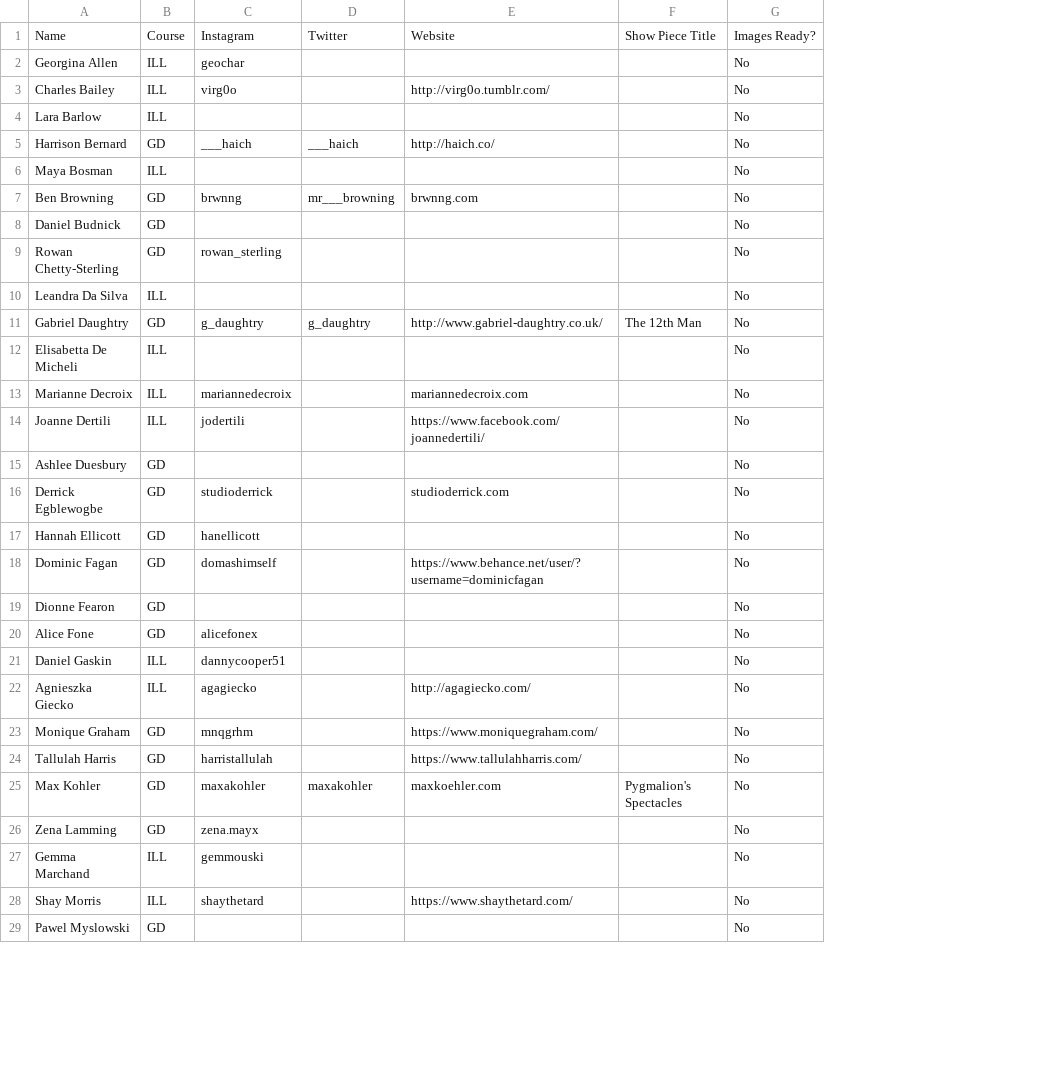
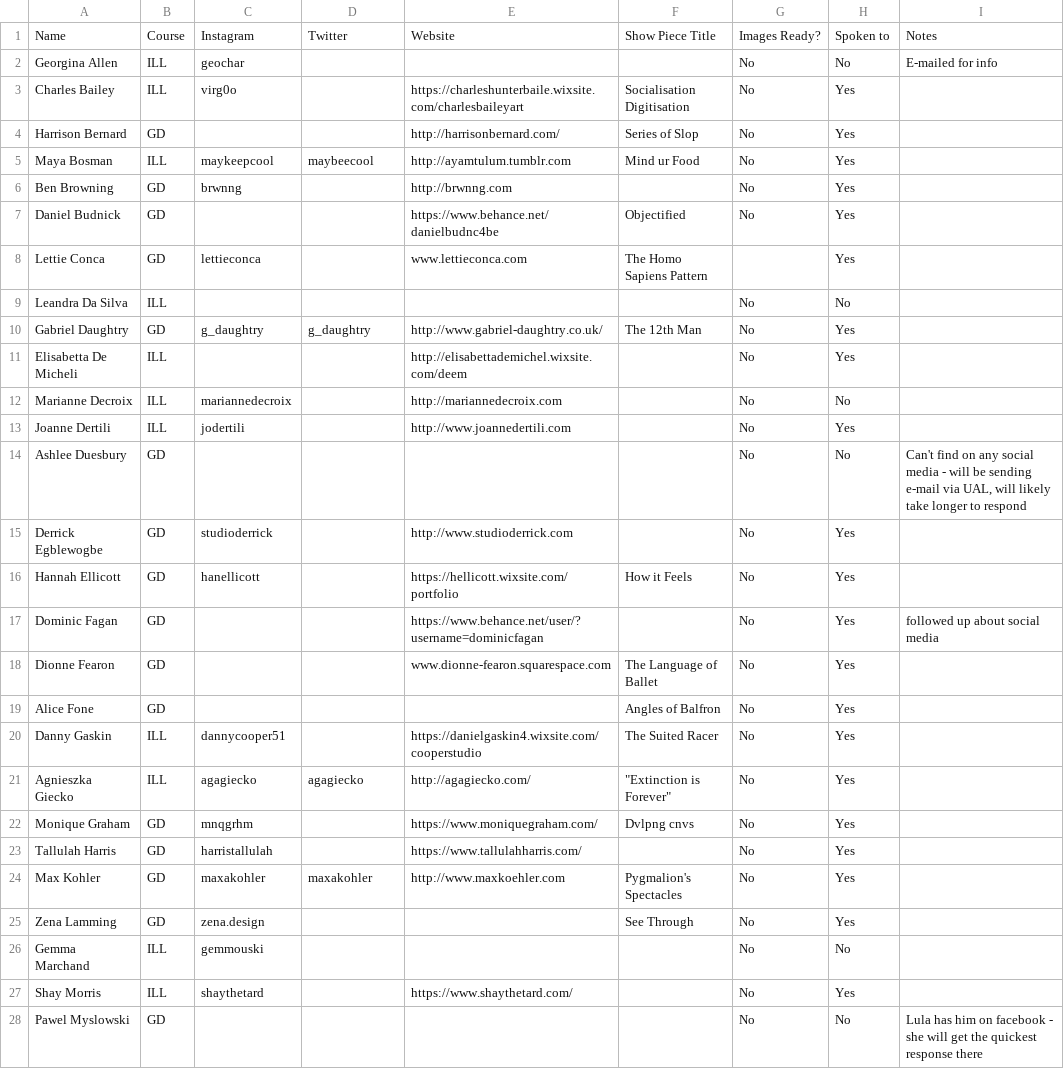
Before and after one commit to awesomephant/desktop-website, a CSV file: data/people.csv, drawn as a sheet; only a part is shown; removed rows and columns are numbered as before the commit, all else as after; the diff covers the shown part only; the diff names each change by its address in the sheet, - before the commit and + after, or states it on an @@ line.

Commit message:
Update student data

```diff
--- a/data/people.csv
+++ b/data/people.csv
-column F, row 1: Show Piece Title; rows 11-25: The 12th Man |  |  |  |  |  |  |  |  |  |  |  |  |  | Pygmalion's Spectacles
+column F, rows 1-7: Show Piece Title |  | Socialisation Digitisation | Series of Slop | Mind ur Food |  | Objectified; rows 10-25: The 12th Man |  |  |  |  |  | How it Feels |  | The Language of Ballet | Angles of Balfron | The Suited Racer | "Extinction is Forever" | Dvlpng cnvs |  | Pygmalion's Spectacles | See Through
+column H, rows 1-7: Spoken to | No | Yes | Yes | Yes | Yes | Yes; rows 9-28: No | Yes | Yes | No | Yes | No | Yes | Yes | Yes | Yes | Yes | Yes | Yes | Yes | Yes | Yes | Yes | No | Yes | No
+column I, rows 1-2: Notes | E-mailed for info; rows 14-28: Can't find on any social media - will be sending e-mail via UAL, will likely take longer to respond |  |  | followed up about social media |  |  |  |  |  |  |  |  |  |  | Lula has him on facebook - she will get the quickest response there
-E3: http://virg0o.tumblr.com/
+E3: https://charleshunterbaile.wixsite.com/charlesbaileyart
-row 4: Lara Barlow | ILL |  |  |  |  | No
-C4: ___haich
+C4: (empty)
-D4: ___haich
+D4: (empty)
-E4: http://haich.co/
+E4: http://harrisonbernard.com/
-C5: (empty)
+C5: maykeepcool
-D5: (empty)
+D5: maybeecool
-E5: (empty)
+E5: http://ayamtulum.tumblr.com
-D6: mr___browning
+D6: (empty)
-E6: brwnng.com
+E6: http://brwnng.com
-E7: (empty)
+E7: https://www.behance.net/danielbudnc4be
-row 9: Rowan Chetty-Sterling | GD | rowan_sterling |  |  |  | No
+row 8: Lettie Conca | GD | lettieconca |  | www.lettieconca.com | The Homo Sapiens Pattern |  | Yes
-E11: (empty)
+E11: http://elisabettademichel.wixsite.com/deem
-E12: mariannedecroix.com
+E12: http://mariannedecroix.com
-E13: https://www.facebook.com/joannedertili/
+E13: http://www.joannedertili.com
-E15: studioderrick.com
+E15: http://www.studioderrick.com
-E16: (empty)
+E16: https://hellicott.wixsite.com/portfolio
-C17: domashimself
+C17: (empty)
-E18: (empty)
+E18: www.dionne-fearon.squarespace.com
-C19: alicefonex
+C19: (empty)
-A20: Daniel Gaskin
+A20: Danny Gaskin
-E20: (empty)
+E20: https://danielgaskin4.wixsite.com/cooperstudio
-D21: (empty)
+D21: agagiecko
-E24: maxkoehler.com
+E24: http://www.maxkoehler.com
-C25: zena.mayx
+C25: zena.design
```
Also changed, not shown: 5 added rows, 2 removed rows and 15 edited cells elsewhere in this file, 1 other file.
